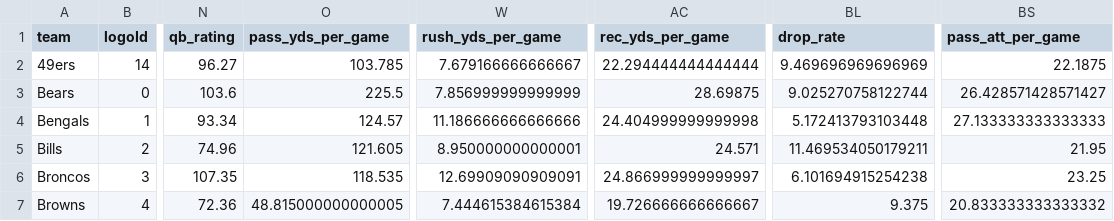
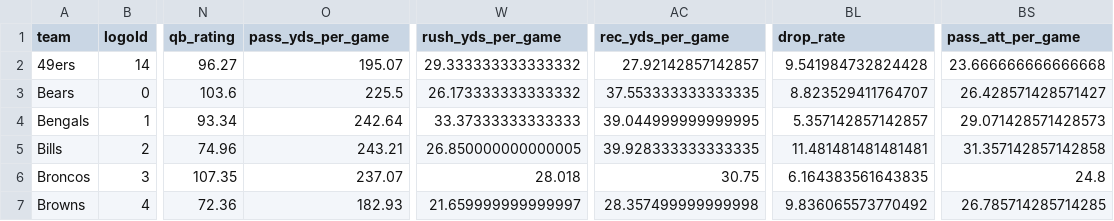
Before and after one commit to lespauI/mega_league, a CSV file: output/team_aggregated_stats.csv, drawn as a sheet; only a part is shown, gaps mark what is left out; the diff covers the shown part only; the diff names each change by its address in the sheet, - before the commit and + after, or states it on an @@ line.

Commit message:
update stats

```diff
--- a/output/team_aggregated_stats.csv
+++ b/output/team_aggregated_stats.csv
-O2 (pass_yds_per_game): 103.785
+O2 (pass_yds_per_game): 195.07
-W2 (rush_yds_per_game): 7.679166666666667
+W2 (rush_yds_per_game): 29.333333333333332
-AC2 (rec_yds_per_game): 22.294444444444444
+AC2 (rec_yds_per_game): 27.92142857142857
-BL2 (drop_rate): 9.469696969696969
+BL2 (drop_rate): 9.541984732824428
-BS2 (pass_att_per_game): 22.1875
+BS2 (pass_att_per_game): 23.666666666666668
-W3 (rush_yds_per_game): 7.856999999999999
+W3 (rush_yds_per_game): 26.173333333333332
-AC3 (rec_yds_per_game): 28.69875
+AC3 (rec_yds_per_game): 37.553333333333335
-BL3 (drop_rate): 9.025270758122744
+BL3 (drop_rate): 8.823529411764707
-O4 (pass_yds_per_game): 124.57
+O4 (pass_yds_per_game): 242.64
-W4 (rush_yds_per_game): 11.186666666666666
+W4 (rush_yds_per_game): 33.37333333333333
-AC4 (rec_yds_per_game): 24.404999999999998
+AC4 (rec_yds_per_game): 39.044999999999995
-BL4 (drop_rate): 5.172413793103448
+BL4 (drop_rate): 5.357142857142857
-BS4 (pass_att_per_game): 27.133333333333333
+BS4 (pass_att_per_game): 29.071428571428573
-O5 (pass_yds_per_game): 121.605
+O5 (pass_yds_per_game): 243.21
-W5 (rush_yds_per_game): 8.950000000000001
+W5 (rush_yds_per_game): 26.850000000000005
-AC5 (rec_yds_per_game): 24.571
+AC5 (rec_yds_per_game): 39.928333333333335
-BL5 (drop_rate): 11.469534050179211
+BL5 (drop_rate): 11.481481481481481
-BS5 (pass_att_per_game): 21.95
+BS5 (pass_att_per_game): 31.357142857142858
-O6 (pass_yds_per_game): 118.535
+O6 (pass_yds_per_game): 237.07
-W6 (rush_yds_per_game): 12.69909090909091
+W6 (rush_yds_per_game): 28.018
-AC6 (rec_yds_per_game): 24.866999999999997
+AC6 (rec_yds_per_game): 30.75
-BL6 (drop_rate): 6.101694915254238
+BL6 (drop_rate): 6.164383561643835
-BS6 (pass_att_per_game): 23.25
+BS6 (pass_att_per_game): 24.8
-O7 (pass_yds_per_game): 48.815000000000005
+O7 (pass_yds_per_game): 182.93
-W7 (rush_yds_per_game): 7.444615384615384
+W7 (rush_yds_per_game): 21.659999999999997
-AC7 (rec_yds_per_game): 19.726666666666667
+AC7 (rec_yds_per_game): 28.357499999999998
-BL7 (drop_rate): 9.375
+BL7 (drop_rate): 9.836065573770492
-BS7 (pass_att_per_game): 20.833333333333332
+BS7 (pass_att_per_game): 26.785714285714285
```
Also changed, not shown: 118 edited cells elsewhere in this file, output/team_player_usage.csv, output/team_rankings_stats.csv, 2 other files.
